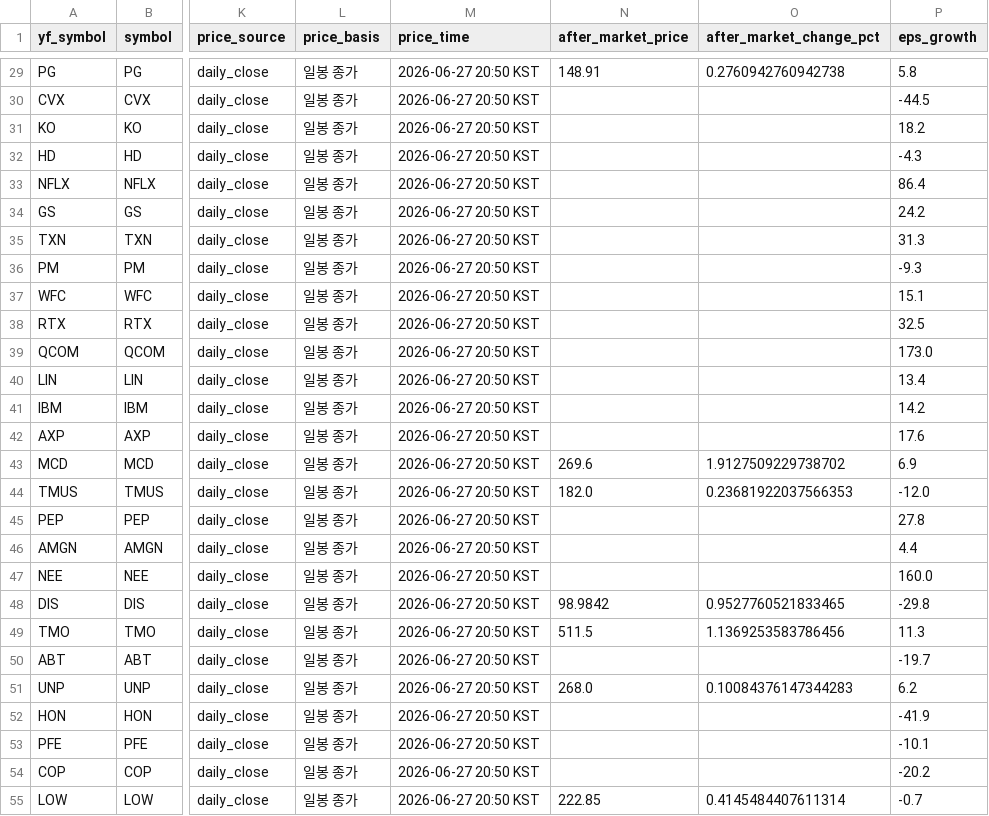
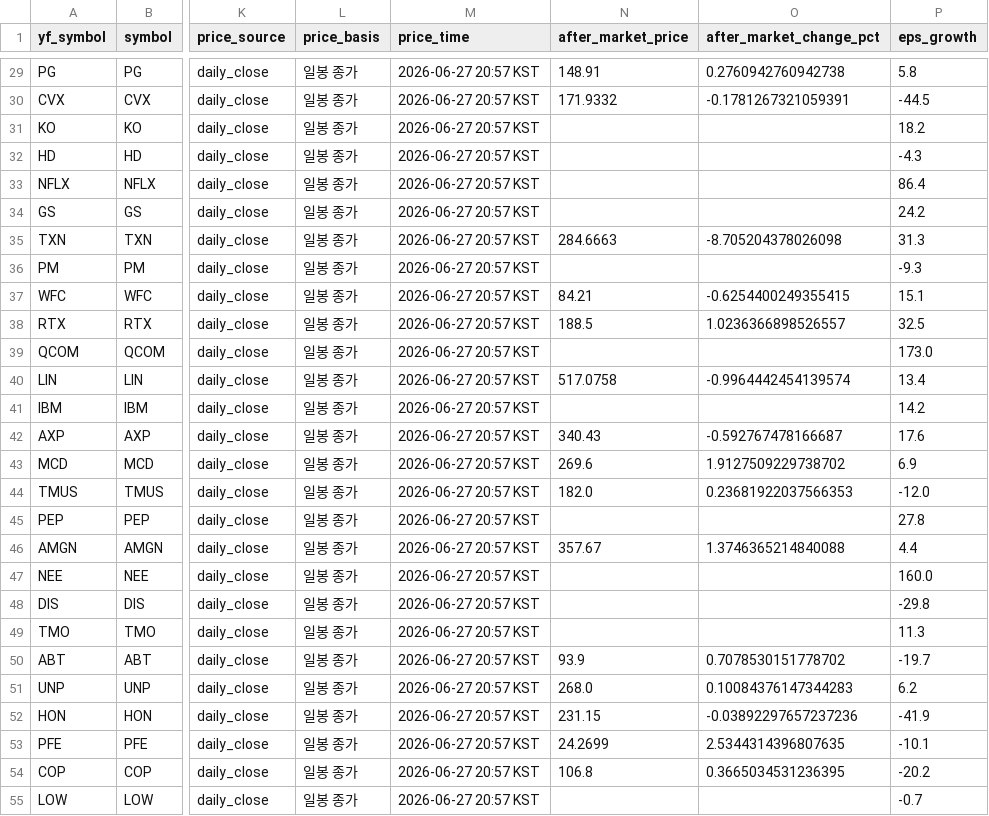
Before and after one commit to doridoriv/stock-screener, a CSV file: cache/snapshot_미국_20260626.csv, drawn as a sheet; only a part is shown, gaps mark what is left out; the diff covers the shown part only; the diff names each change by its address in the sheet, - before the commit and + after, or states it on an @@ line.

```diff
--- a/cache/snapshot_미국_20260626.csv
+++ b/cache/snapshot_미국_20260626.csv
-M29:M55 (price_time): 2026-06-27 20:50 KST
+M29:M55 (price_time): 2026-06-27 20:57 KST
-N30 (after_market_price): (empty)
+N30 (after_market_price): 171.9332
-O30 (after_market_change_pct): (empty)
+O30 (after_market_change_pct): -0.1781267321059391
-N35 (after_market_price): (empty)
+N35 (after_market_price): 284.6663
-O35 (after_market_change_pct): (empty)
+O35 (after_market_change_pct): -8.705204378026098
-N37 (after_market_price): (empty)
+N37 (after_market_price): 84.21
-O37 (after_market_change_pct): (empty)
+O37 (after_market_change_pct): -0.6254400249355415
-N38 (after_market_price): (empty)
+N38 (after_market_price): 188.5
-O38 (after_market_change_pct): (empty)
+O38 (after_market_change_pct): 1.0236366898526557
-N40 (after_market_price): (empty)
+N40 (after_market_price): 517.0758
-O40 (after_market_change_pct): (empty)
+O40 (after_market_change_pct): -0.9964442454139574
-N42 (after_market_price): (empty)
+N42 (after_market_price): 340.43
-O42 (after_market_change_pct): (empty)
+O42 (after_market_change_pct): -0.592767478166687
-N46 (after_market_price): (empty)
+N46 (after_market_price): 357.67
-O46 (after_market_change_pct): (empty)
+O46 (after_market_change_pct): 1.3746365214840088
-N48 (after_market_price): 98.9842
+N48 (after_market_price): (empty)
-O48 (after_market_change_pct): 0.9527760521833465
+O48 (after_market_change_pct): (empty)
-N49 (after_market_price): 511.5
+N49 (after_market_price): (empty)
-O49 (after_market_change_pct): 1.1369253583786456
+O49 (after_market_change_pct): (empty)
-N50 (after_market_price): (empty)
+N50 (after_market_price): 93.9
-O50 (after_market_change_pct): (empty)
+O50 (after_market_change_pct): 0.7078530151778702
-N52 (after_market_price): (empty)
+N52 (after_market_price): 231.15
-O52 (after_market_change_pct): (empty)
+O52 (after_market_change_pct): -0.03892297657237236
-N53 (after_market_price): (empty)
+N53 (after_market_price): 24.2699
-O53 (after_market_change_pct): (empty)
+O53 (after_market_change_pct): 2.5344314396807635
-N54 (after_market_price): (empty)
+N54 (after_market_price): 106.8
-O54 (after_market_change_pct): (empty)
+O54 (after_market_change_pct): 0.3665034531236395
-N55 (after_market_price): 222.85
+N55 (after_market_price): (empty)
-O55 (after_market_change_pct): 0.4145484407611314
+O55 (after_market_change_pct): (empty)
```
Also changed, not shown: 139 edited cells elsewhere in this file, 1 other file.
